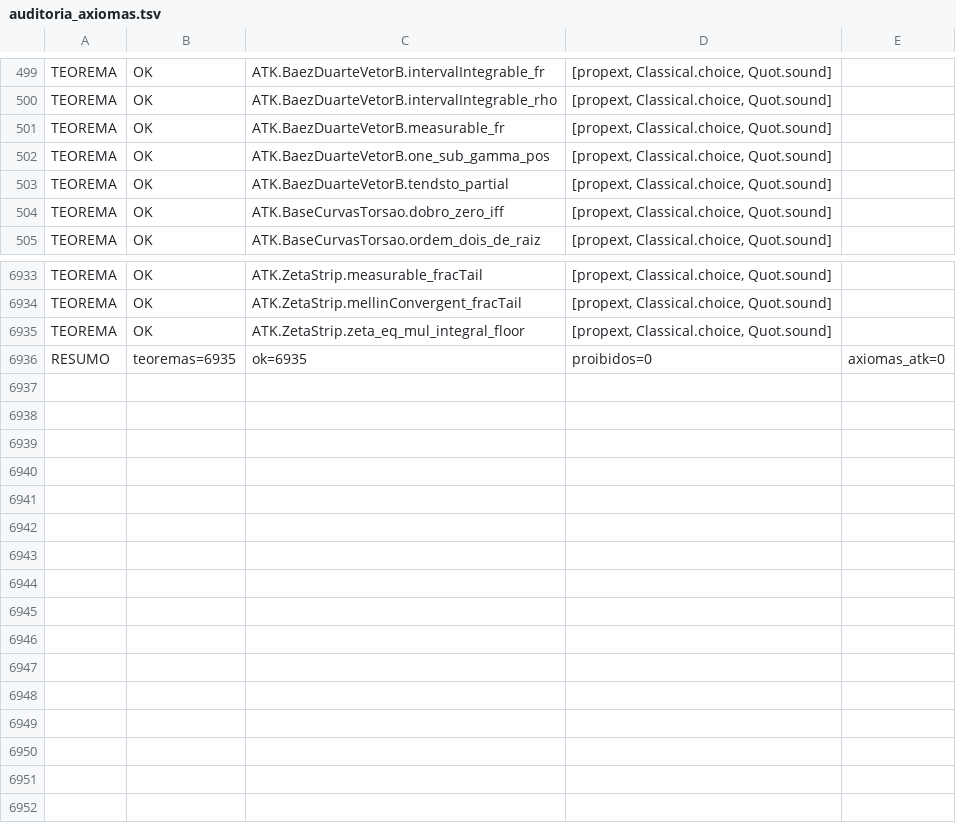
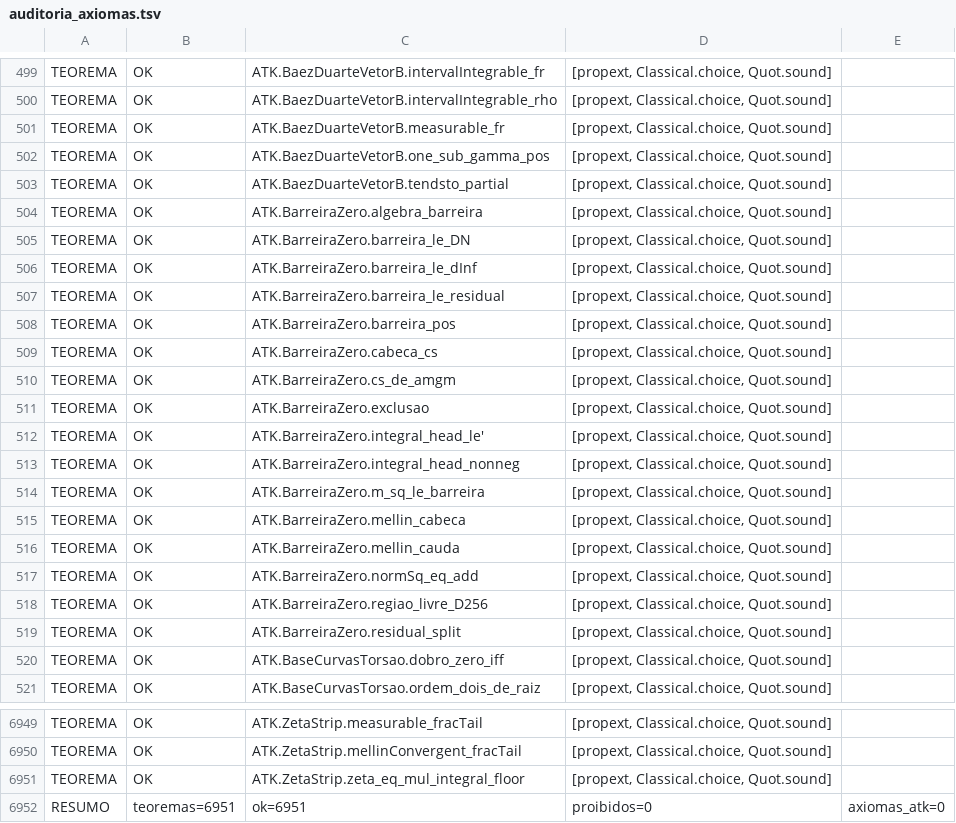
Before and after one commit to ShantiDraconis/M-Core, a TSV file: atk-kernel/audits/auditoria_axiomas.tsv, drawn as a sheet; only a part is shown, gaps mark what is left out.

```diff
--- a/atk-kernel/audits/auditoria_axiomas.tsv
+++ b/atk-kernel/audits/auditoria_axiomas.tsv
@@ -503,2 +503,18 @@ TEOREMA	OK	ATK.BaezDuarteVetorB.one_sub_gamma_pos	[propext, Classical.choice, Qu
 TEOREMA	OK	ATK.BaezDuarteVetorB.tendsto_partial	[propext, Classical.choice, Quot.sound]
+TEOREMA	OK	ATK.BarreiraZero.algebra_barreira	[propext, Classical.choice, Quot.sound]
+TEOREMA	OK	ATK.BarreiraZero.barreira_le_DN	[propext, Classical.choice, Quot.sound]
+TEOREMA	OK	ATK.BarreiraZero.barreira_le_dInf	[propext, Classical.choice, Quot.sound]
+TEOREMA	OK	ATK.BarreiraZero.barreira_le_residual	[propext, Classical.choice, Quot.sound]
+TEOREMA	OK	ATK.BarreiraZero.barreira_pos	[propext, Classical.choice, Quot.sound]
+TEOREMA	OK	ATK.BarreiraZero.cabeca_cs	[propext, Classical.choice, Quot.sound]
+TEOREMA	OK	ATK.BarreiraZero.cs_de_amgm	[propext, Classical.choice, Quot.sound]
+TEOREMA	OK	ATK.BarreiraZero.exclusao	[propext, Classical.choice, Quot.sound]
+TEOREMA	OK	ATK.BarreiraZero.integral_head_le'	[propext, Classical.choice, Quot.sound]
+TEOREMA	OK	ATK.BarreiraZero.integral_head_nonneg	[propext, Classical.choice, Quot.sound]
+TEOREMA	OK	ATK.BarreiraZero.m_sq_le_barreira	[propext, Classical.choice, Quot.sound]
+TEOREMA	OK	ATK.BarreiraZero.mellin_cabeca	[propext, Classical.choice, Quot.sound]
+TEOREMA	OK	ATK.BarreiraZero.mellin_cauda	[propext, Classical.choice, Quot.sound]
+TEOREMA	OK	ATK.BarreiraZero.normSq_eq_add	[propext, Classical.choice, Quot.sound]
+TEOREMA	OK	ATK.BarreiraZero.regiao_livre_D256	[propext, Classical.choice, Quot.sound]
+TEOREMA	OK	ATK.BarreiraZero.residual_split	[propext, Classical.choice, Quot.sound]
 TEOREMA	OK	ATK.BaseCurvasTorsao.dobro_zero_iff	[propext, Classical.choice, Quot.sound]
@@ -6935,2 +6951,2 @@ TEOREMA	OK	ATK.ZetaStrip.mellinConvergent_fracTail	[propext, Classical.choice, Q
 TEOREMA	OK	ATK.ZetaStrip.zeta_eq_mul_integral_floor	[propext, Classical.choice, Quot.sound]
-RESUMO	teoremas=6935	ok=6935	proibidos=0	axiomas_atk=0
+RESUMO	teoremas=6951	ok=6951	proibidos=0	axiomas_atk=0
```
Also changed, not shown: 24 other files.
